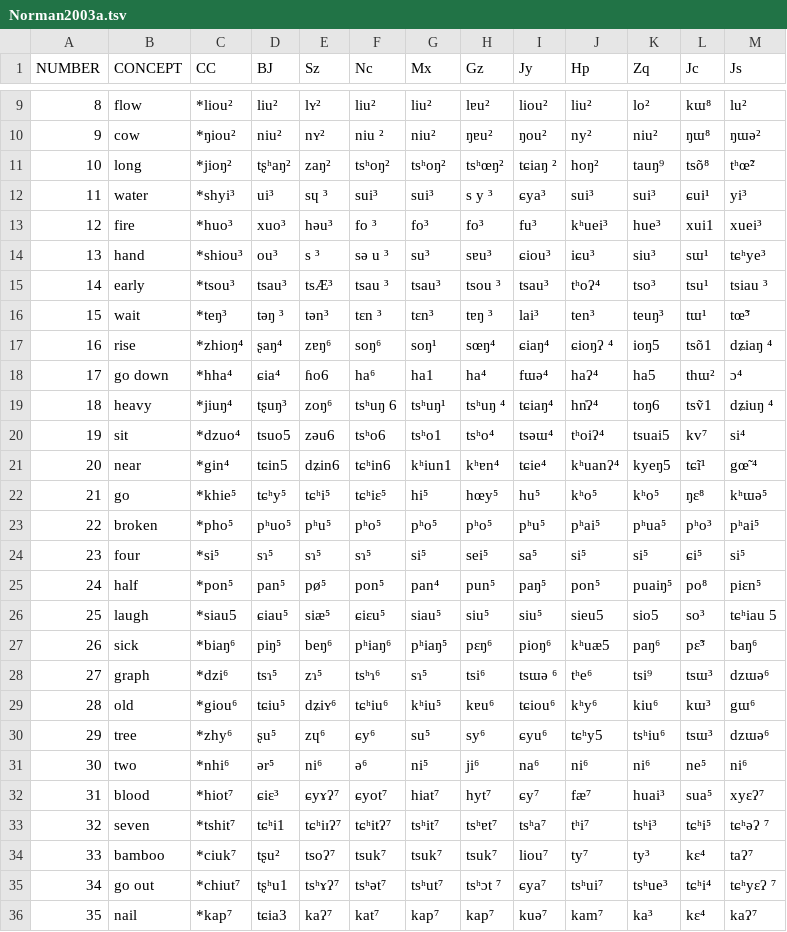
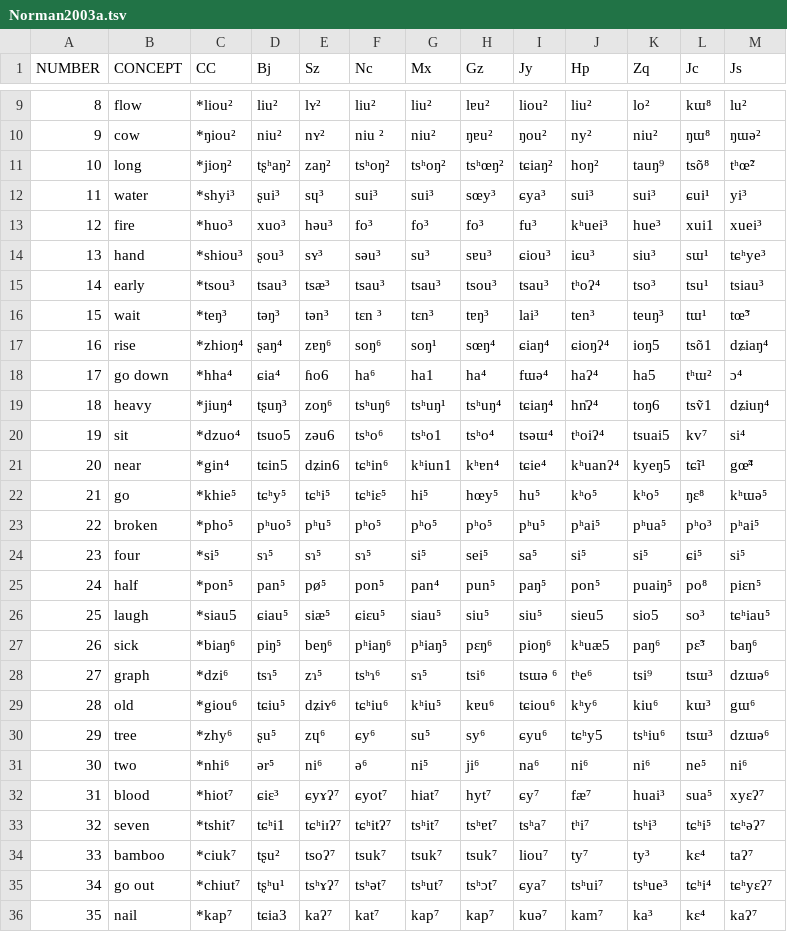
Before and after one commit to digling/cddb, a TSV file: datasets/Norman2003/raw/Norman2003a.tsv, drawn as a sheet; only a part is shown, gaps mark what is left out; the diff names each change by its address in the sheet, - before the commit and + after, or states it on an @@ line.

Commit message:
update data, add first tests for editing hour2004

```diff
--- a/datasets/Norman2003/raw/Norman2003a.tsv
+++ b/datasets/Norman2003/raw/Norman2003a.tsv
-D1: BJ
+D1: Bj
-I11 (Jy): tɕiaŋ ²
+I11 (Jy): tɕiaŋ²
-D12 (Bj): ui³
+D12 (Bj): ʂui³
-E12 (Sz): sɥ ³
+E12 (Sz): sɥ³
-H12 (Gz): s y ³
+H12 (Gz): sœy³
-F13 (Nc): fo ³
+F13 (Nc): fo³
-D14 (Bj): ou³
+D14 (Bj): ʂou³
-E14 (Sz): s ³
+E14 (Sz): sʏ³
-F14 (Nc): sə u ³
+F14 (Nc): səu³
-E15 (Sz): tsÆ³
+E15 (Sz): tsæ³
-F15 (Nc): tsau ³
+F15 (Nc): tsau³
-H15 (Gz): tsou ³
+H15 (Gz): tsou³
-M15 (Js): tsiau ³
+M15 (Js): tsiau³
-D16 (Bj): təŋ ³
+D16 (Bj): təŋ³
-H16 (Gz): tɐŋ ³
+H16 (Gz): tɐŋ³
-J17 (Hp): ɕioŋʔ ⁴
+J17 (Hp): ɕioŋʔ⁴
-M17 (Js): dʑiaŋ ⁴
+M17 (Js): dʑiaŋ⁴
-L18 (Jc): thɯ²
+L18 (Jc): tʰɯ²
-F19 (Nc): tsʰuŋ 6
+F19 (Nc): tsʰuŋ⁶
-H19 (Gz): tsʰuŋ ⁴
+H19 (Gz): tsʰuŋ⁴
-M19 (Js): dʑiuŋ ⁴
+M19 (Js): dʑiuŋ⁴
-F20 (Nc): tsʰo6
+F20 (Nc): tsʰo⁶
-F21 (Nc): tɕʰin6
+F21 (Nc): tɕʰin⁶
-M21 (Js): gœ̃ ⁴
+M21 (Js): gœ̃⁴
-M26 (Js): tɕʰiau 5
+M26 (Js): tɕʰiau⁵
-M33 (Js): tɕʰəʔ ⁷
+M33 (Js): tɕʰəʔ⁷
-D35 (Bj): tʂʰu1
+D35 (Bj): tʂʰu¹
-H35 (Gz): tsʰɔt ⁷
+H35 (Gz): tsʰɔt⁷
-M35 (Js): tɕʰyεʔ ⁷
+M35 (Js): tɕʰyεʔ⁷
```
Also changed, not shown: datasets/Liu2007/raw/chinese-10.tsv, datasets/Liu2007/raw/chinese-160.tsv, 11 other files.
